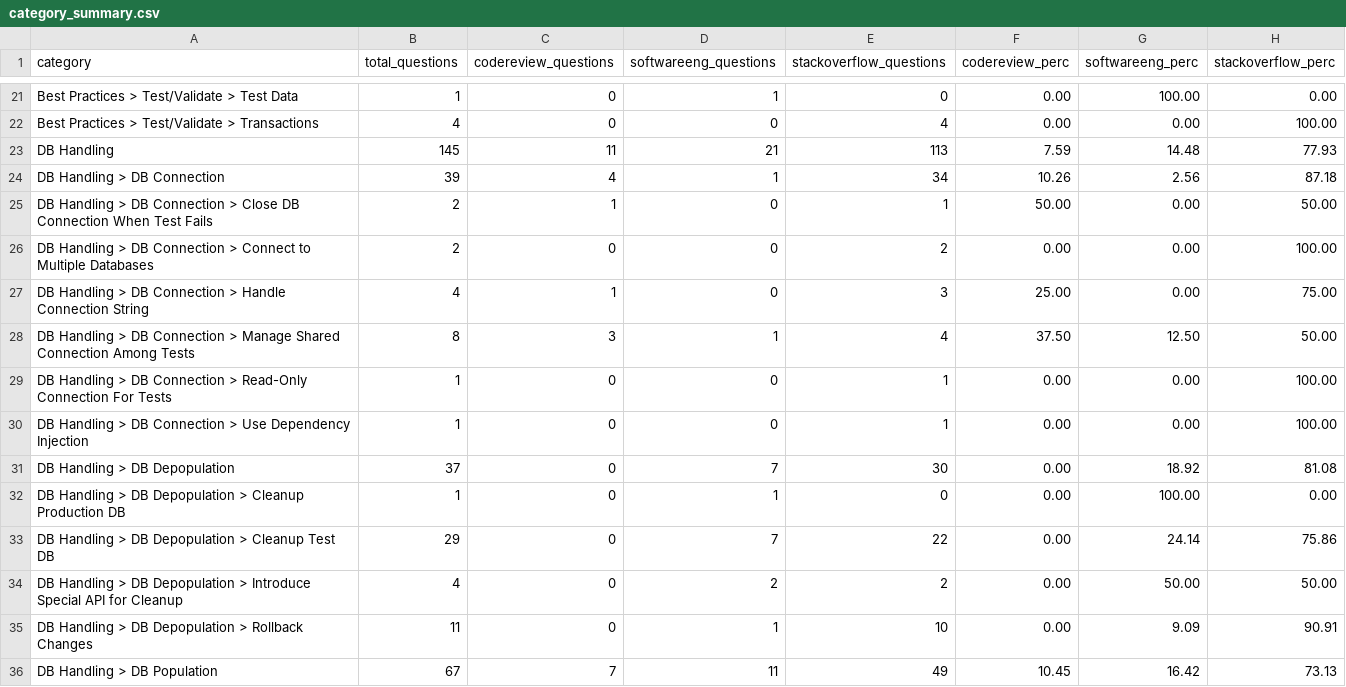
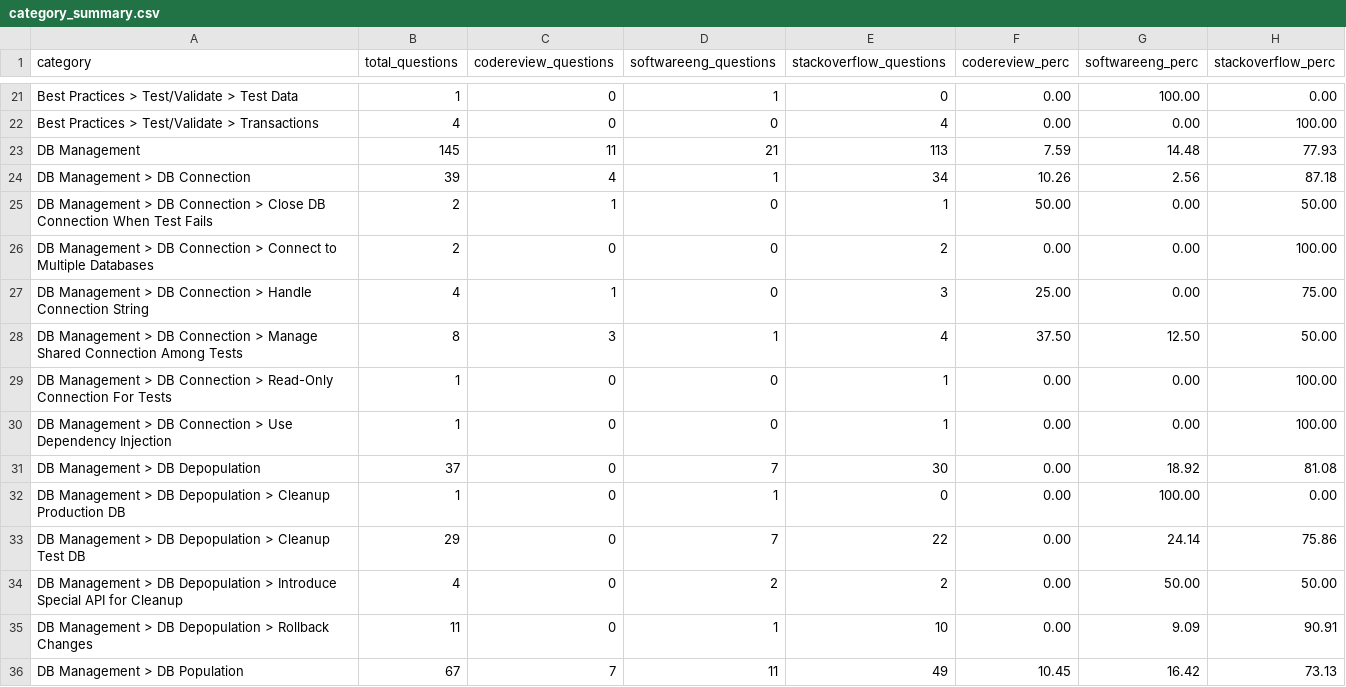
Before and after one commit to csnagy/infosys2022-db-manipulation-testing, a CSV file: problems/category_summary.csv, drawn as a sheet; only a part is shown, gaps mark what is left out; the diff covers the shown part only.

```diff
--- a/problems/category_summary.csv
+++ b/problems/category_summary.csv
@@ -22,15 +22,15 @@
 "Best Practices > Test/Validate > Transactions","4","0","0","4","0.00","0.00","100.00"
-"DB Handling","145","11","21","113","7.59","14.48","77.93"
-"DB Handling > DB Connection","39","4","1","34","10.26","2.56","87.18"
-"DB Handling > DB Connection > Close DB Connection When Test Fails","2","1","0","1","50.00","0.00","50.00"
-"DB Handling > DB Connection > Connect to Multiple Databases","2","0","0","2","0.00","0.00","100.00"
-"DB Handling > DB Connection > Handle Connection String","4","1","0","3","25.00","0.00","75.00"
-"DB Handling > DB Connection > Manage Shared Connection Among Tests","8","3","1","4","37.50","12.50","50.00"
-"DB Handling > DB Connection > Read-Only Connection For Tests","1","0","0","1","0.00","0.00","100.00"
-"DB Handling > DB Connection > Use Dependency Injection","1","0","0","1","0.00","0.00","100.00"
-"DB Handling > DB Depopulation","37","0","7","30","0.00","18.92","81.08"
-"DB Handling > DB Depopulation > Cleanup Production DB","1","0","1","0","0.00","100.00","0.00"
-"DB Handling > DB Depopulation > Cleanup Test DB","29","0","7","22","0.00","24.14","75.86"
-"DB Handling > DB Depopulation > Introduce Special API for Cleanup","4","0","2","2","0.00","50.00","50.00"
-"DB Handling > DB Depopulation > Rollback Changes","11","0","1","10","0.00","9.09","90.91"
-"DB Handling > DB Population","67","7","11","49","10.45","16.42","73.13"
+"DB Management","145","11","21","113","7.59","14.48","77.93"
+"DB Management > DB Connection","39","4","1","34","10.26","2.56","87.18"
+"DB Management > DB Connection > Close DB Connection When Test Fails","2","1","0","1","50.00","0.00","50.00"
+"DB Management > DB Connection > Connect to Multiple Databases","2","0","0","2","0.00","0.00","100.00"
+"DB Management > DB Connection > Handle Connection String","4","1","0","3","25.00","0.00","75.00"
+"DB Management > DB Connection > Manage Shared Connection Among Tests","8","3","1","4","37.50","12.50","50.00"
+"DB Management > DB Connection > Read-Only Connection For Tests","1","0","0","1","0.00","0.00","100.00"
+"DB Management > DB Connection > Use Dependency Injection","1","0","0","1","0.00","0.00","100.00"
+"DB Management > DB Depopulation","37","0","7","30","0.00","18.92","81.08"
+"DB Management > DB Depopulation > Cleanup Production DB","1","0","1","0","0.00","100.00","0.00"
+"DB Management > DB Depopulation > Cleanup Test DB","29","0","7","22","0.00","24.14","75.86"
+"DB Management > DB Depopulation > Introduce Special API for Cleanup","4","0","2","2","0.00","50.00","50.00"
+"DB Management > DB Depopulation > Rollback Changes","11","0","1","10","0.00","9.09","90.91"
+"DB Management > DB Population","67","7","11","49","10.45","16.42","73.13"
```
Also changed, not shown: 22 edited cells elsewhere in this file, problems/question_categories.csv, 12 other files.
